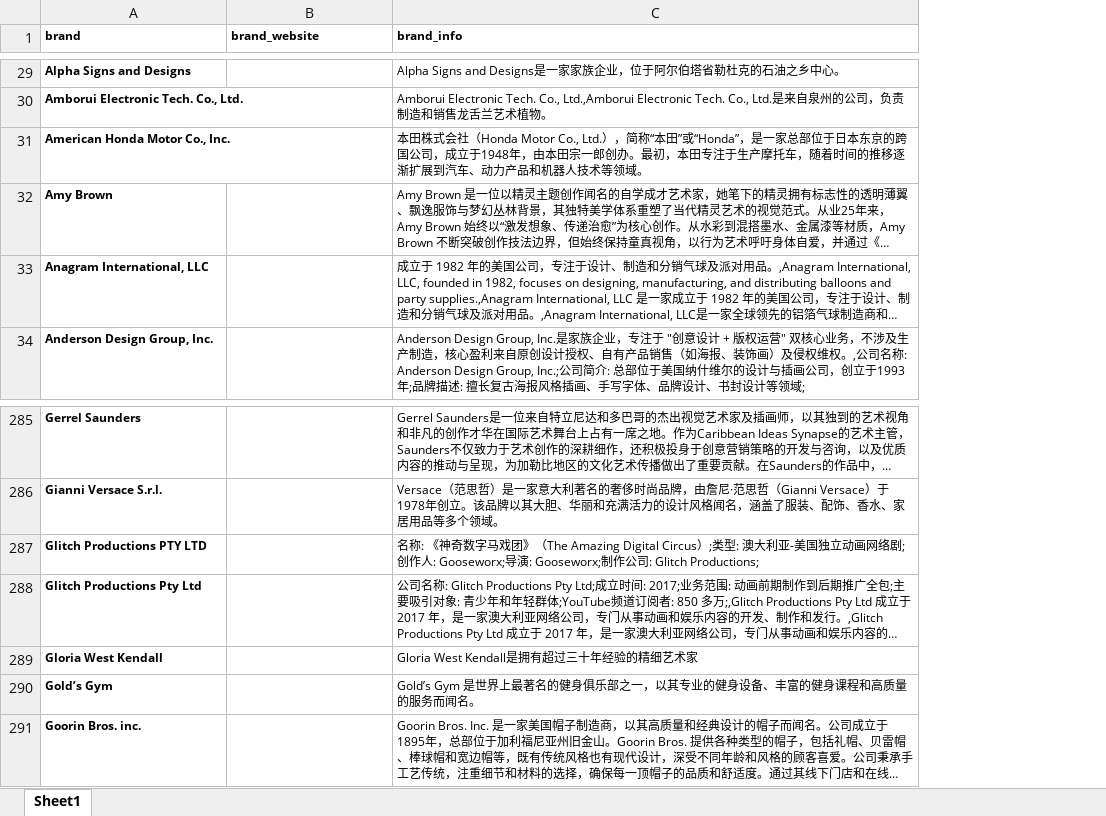
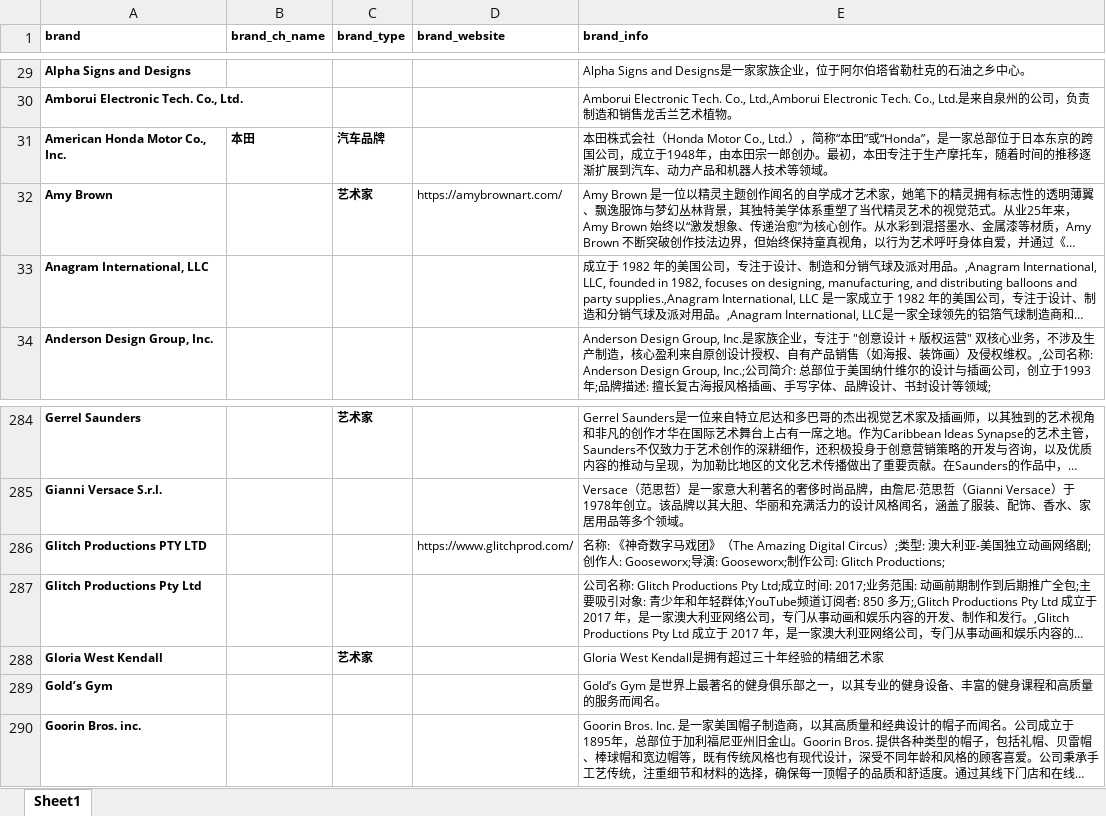
Before and after one commit to lautaroifantastic0101/SLBR-Visible-Watermark-Removal, an Excel workbook: config/brand_info_config.xlsx, sheet Sheet1, drawn as a sheet; only a part is shown, gaps mark what is left out; long unchanged cells end in …; values as stored, in another font and other column widths than the file's, no borders; addresses are those after the commit; the diff covers the shown part only; the diff names each change by its address in the sheet, - before the commit and + after, or states it on an @@ line.

```diff
--- a/config/brand_info_config.xlsx (sheet Sheet1)
+++ b/config/brand_info_config.xlsx (sheet Sheet1)
+column B (brand_ch_name), row 31: 本田
+column C (brand_type), rows 31-32: 汽车品牌 | 艺术家; rows 284-288: 艺术家 |  |  |  | 艺术家
-D32 (brand_website): (empty)
+D32 (brand_website): https://amybrownart.com/
-D286 (brand_website): (empty)
+D286 (brand_website): https://www.glitchprod.com/
```
Also changed, not shown: 1 added row, 2 removed rows and 4 edited cells elsewhere in this sheet, 1 other file.
